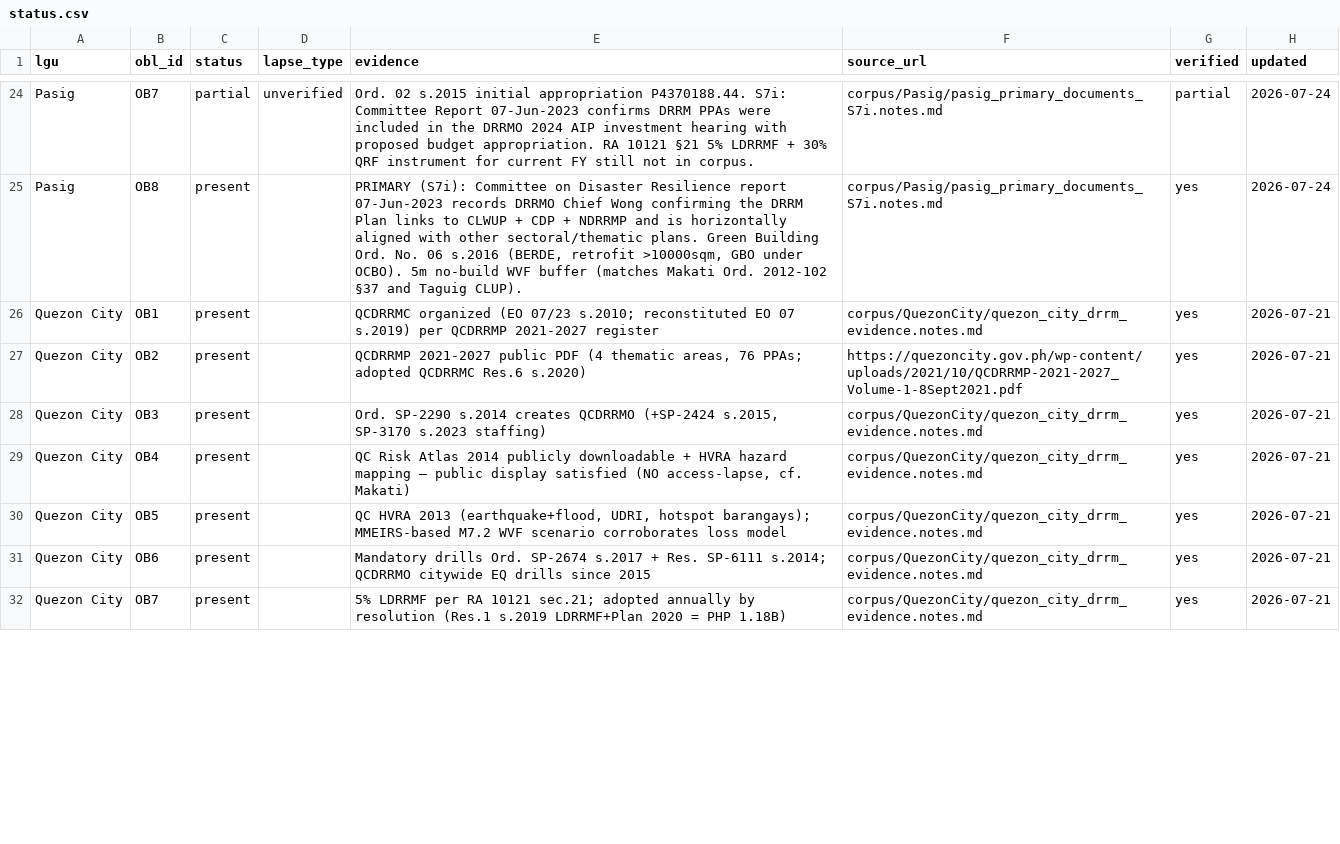
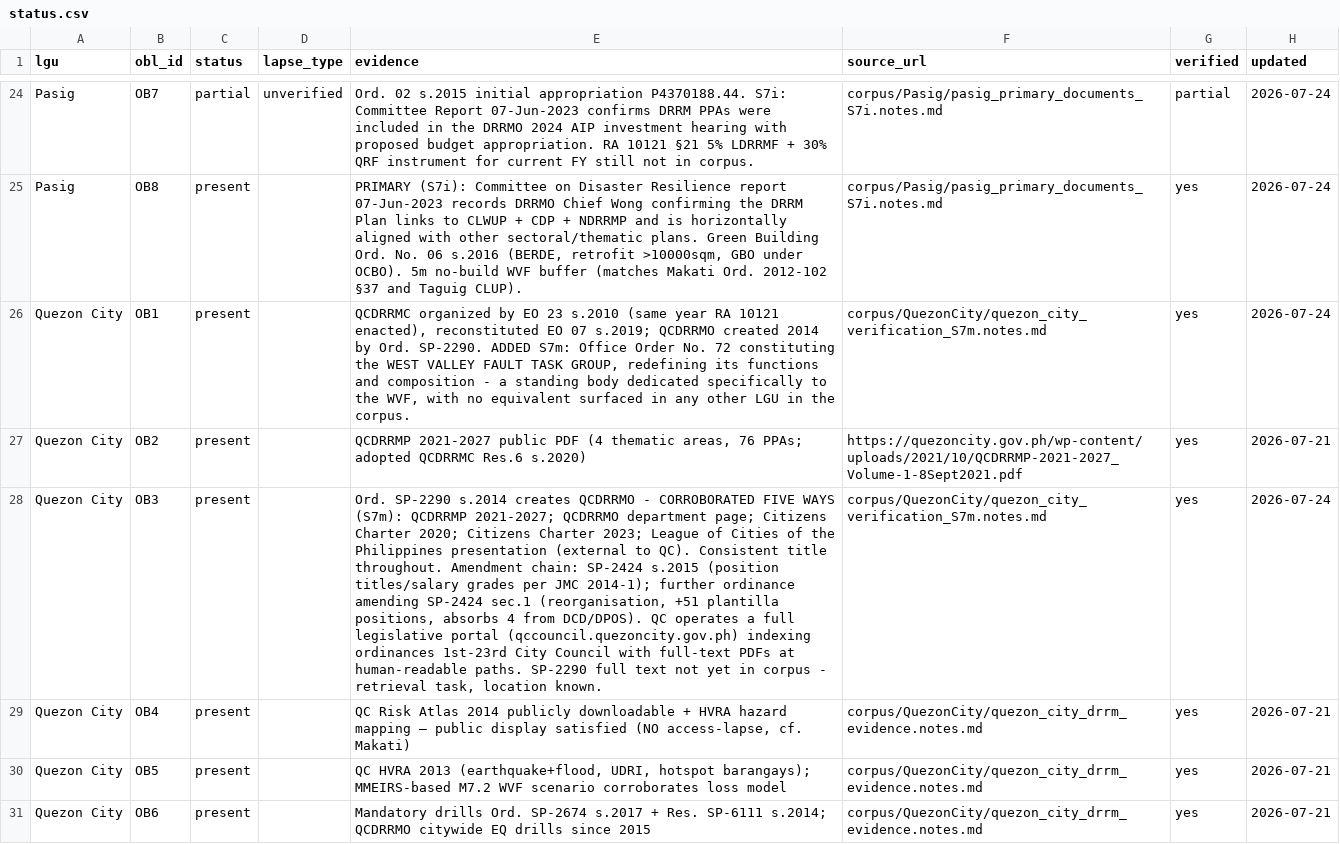
Before and after one commit to OrangeJuice023/the-big-one, a CSV file: policy-layer/ledger/status.csv, drawn as a sheet; only a part is shown, gaps mark what is left out; the shorter side is filled out with more unchanged rows; the diff covers the shown part only; the diff names each change by its address in the sheet, - before the commit and + after, or states it on an @@ line.

```diff
--- a/policy-layer/ledger/status.csv
+++ b/policy-layer/ledger/status.csv
-E26 (evidence): QCDRRMC organized (EO 07/23 s.2010; reconstituted EO 07 s.2019) per QCDRRMP 2021-2027 register
+E26 (evidence): QCDRRMC organized by EO 23 s.2010 (same year RA 10121 enacted), reconstituted EO 07 s.2019; QCDRRMO created 2014 by Ord. SP-2290. ADDED S7m: Office Order No. 72 constituting the WEST VALLEY FAULT TASK GROUP, redefining its functions and composition - a standing body dedicated specifically to the WVF, with no equivalent surfaced in any other LGU in the corpus.
-F26 (source_url): corpus/QuezonCity/quezon_city_drrm_evidence.notes.md
+F26 (source_url): corpus/QuezonCity/quezon_city_verification_S7m.notes.md
-H26 (updated): 2026-07-21
+H26 (updated): 2026-07-24
-E28 (evidence): …creates QCDRRMO (+SP-2424 s.2015, SP-3170 s.2023 staffing)
+E28 (evidence): …creates QCDRRMO - CORROBORATED FIVE WAYS (S7m): QCDRRMP 2021-2027; QCDRRMO department page; Citizens Charter 2020; Citizens Charter 2023; League of Cities of the Philippines presentation (external to QC). Consistent title throughout. Amendment chain: SP-2424 s.2015 (position titles/salary grades per JMC 2014-1); further ordinance amending SP-2424 sec.1 (reorganisation, +51 plantilla positions, absorbs 4 from DCD/DPOS). QC operates a full legislative portal (qccouncil.quezoncity.gov.ph) indexing ordinances 1st-23rd City Council with full-text PDFs at human-readable paths. SP-2290 full text not yet in corpus - retrieval task, location known.
-F28 (source_url): corpus/QuezonCity/quezon_city_drrm_evidence.notes.md
+F28 (source_url): corpus/QuezonCity/quezon_city_verification_S7m.notes.md
-H28 (updated): 2026-07-21
+H28 (updated): 2026-07-24
```
Also changed, not shown: 3 edited cells elsewhere in this file, policy-layer/ledger/manifest.csv, 2 other files.
